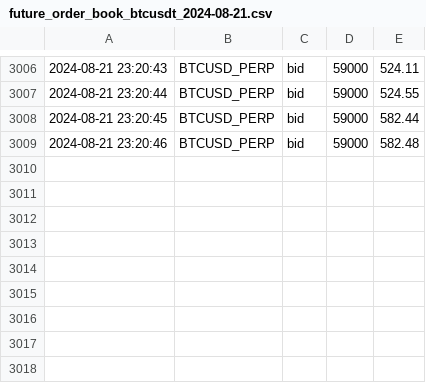
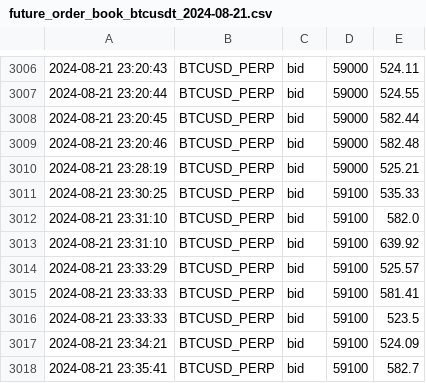
Before and after one commit to caotuanvu123/ob-btc-future, a CSV file: csv/futures/future_order_book_btcusdt_2024-08-21.csv, drawn as a sheet; only a part is shown, gaps mark what is left out; the diff names each change by its address in the sheet, - before the commit and + after, or states it on an @@ line.

```diff
--- a/csv/futures/future_order_book_btcusdt_2024-08-21.csv
+++ b/csv/futures/future_order_book_btcusdt_2024-08-21.csv
+row 3010: 2024-08-21 23:28:19 | BTCUSD_PERP | bid | 59000 | 525.21
+row 3011: 2024-08-21 23:30:25 | BTCUSD_PERP | bid | 59100 | 535.33
+row 3012: 2024-08-21 23:31:10 | BTCUSD_PERP | bid | 59100 | 582.0
+row 3013: 2024-08-21 23:31:10 | BTCUSD_PERP | bid | 59100 | 639.92
+row 3014: 2024-08-21 23:33:29 | BTCUSD_PERP | bid | 59100 | 525.57
+row 3015: 2024-08-21 23:33:33 | BTCUSD_PERP | bid | 59100 | 581.41
+row 3016: 2024-08-21 23:33:33 | BTCUSD_PERP | bid | 59100 | 523.5
+row 3017: 2024-08-21 23:34:21 | BTCUSD_PERP | bid | 59100 | 524.09
+row 3018: 2024-08-21 23:35:41 | BTCUSD_PERP | bid | 59100 | 582.7
```
Also changed, not shown: csv/futures/future_order_book_ethusdt_2024-08-21.csv, csv/futures/future_order_book_solusdt_2024-08-21.csv, 3 other files.
